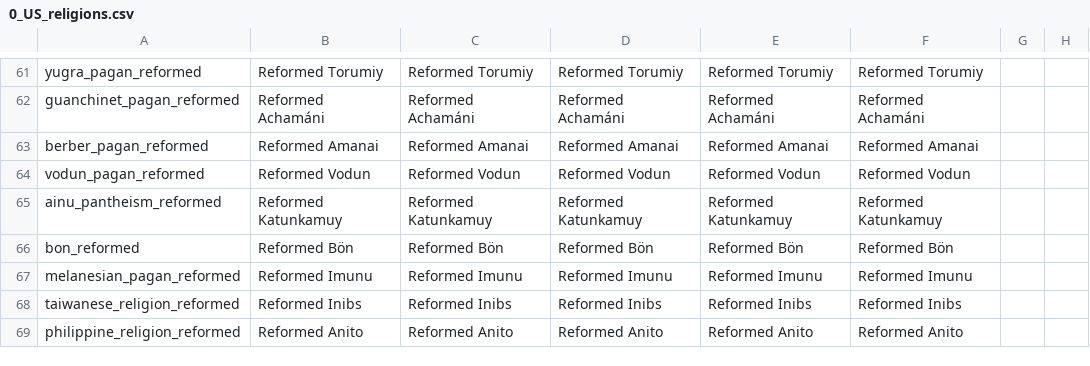
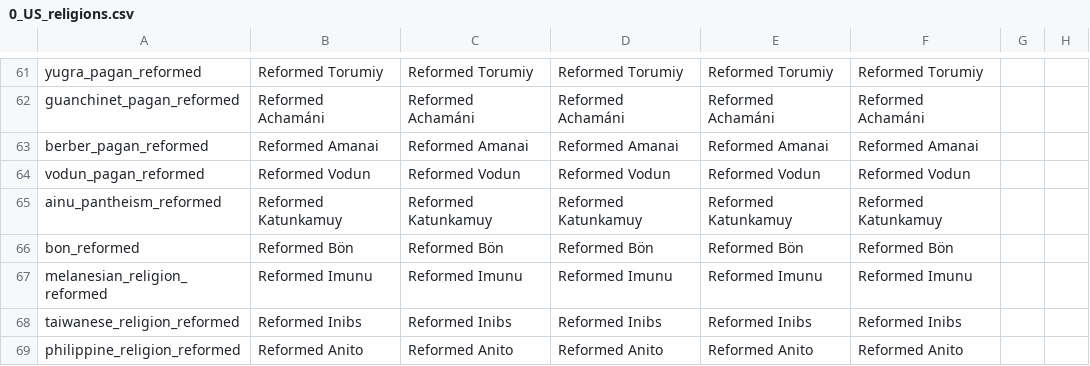
Before and after one commit to Elfin-Jedi/TiaraMod-HIP---RTP-, a CSV file: localisation/0_US_religions.csv, drawn as a sheet; only a part is shown, gaps mark what is left out; the diff names each change by its address in the sheet, - before the commit and + after, or states it on an @@ line.

```diff
--- a/localisation/0_US_religions.csv
+++ b/localisation/0_US_religions.csv
-A67: melanesian_pagan_reformed
+A67: melanesian_religion_reformed
```
Also changed, not shown: localisation/0_Custom_religions.csv.
